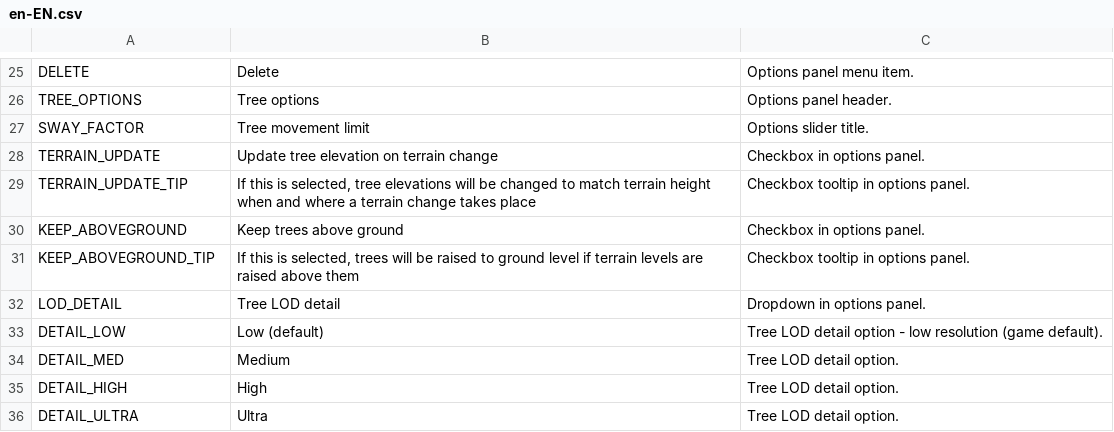
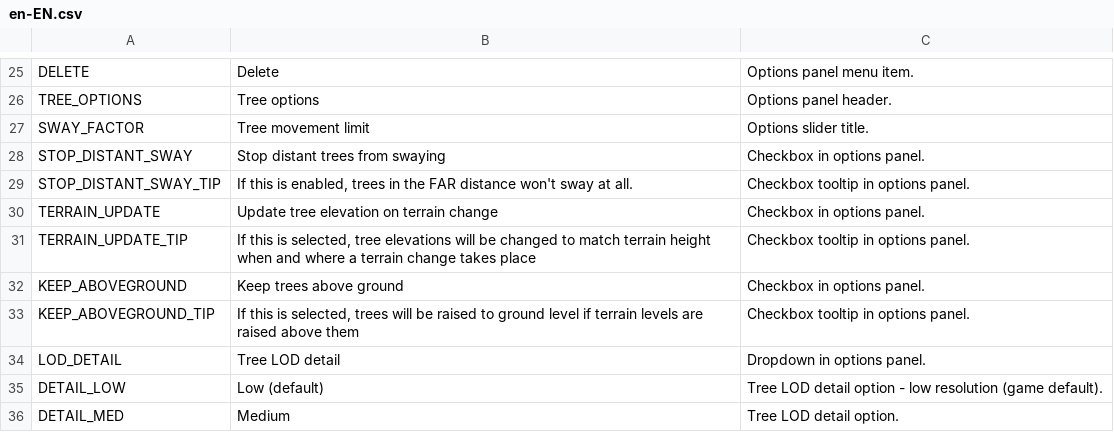
Before and after one commit to algernon-A/TreeControl, a CSV file: Translations/en-EN.csv, drawn as a sheet; only a part is shown, gaps mark what is left out; the shorter side is filled out with more unchanged rows; the diff names each change by its address in the sheet, - before the commit and + after, or states it on an @@ line.

Commit message:
Add option to disable distant tree swaying.

```diff
--- a/Translations/en-EN.csv
+++ b/Translations/en-EN.csv
+row 28: STOP_DISTANT_SWAY | Stop distant trees from swaying | Checkbox in options panel.
+row 29: STOP_DISTANT_SWAY_TIP | If this is enabled, trees in the FAR distance won't sway at all. | Checkbox tooltip in options panel.
```
Also changed, not shown: 4 other files.
